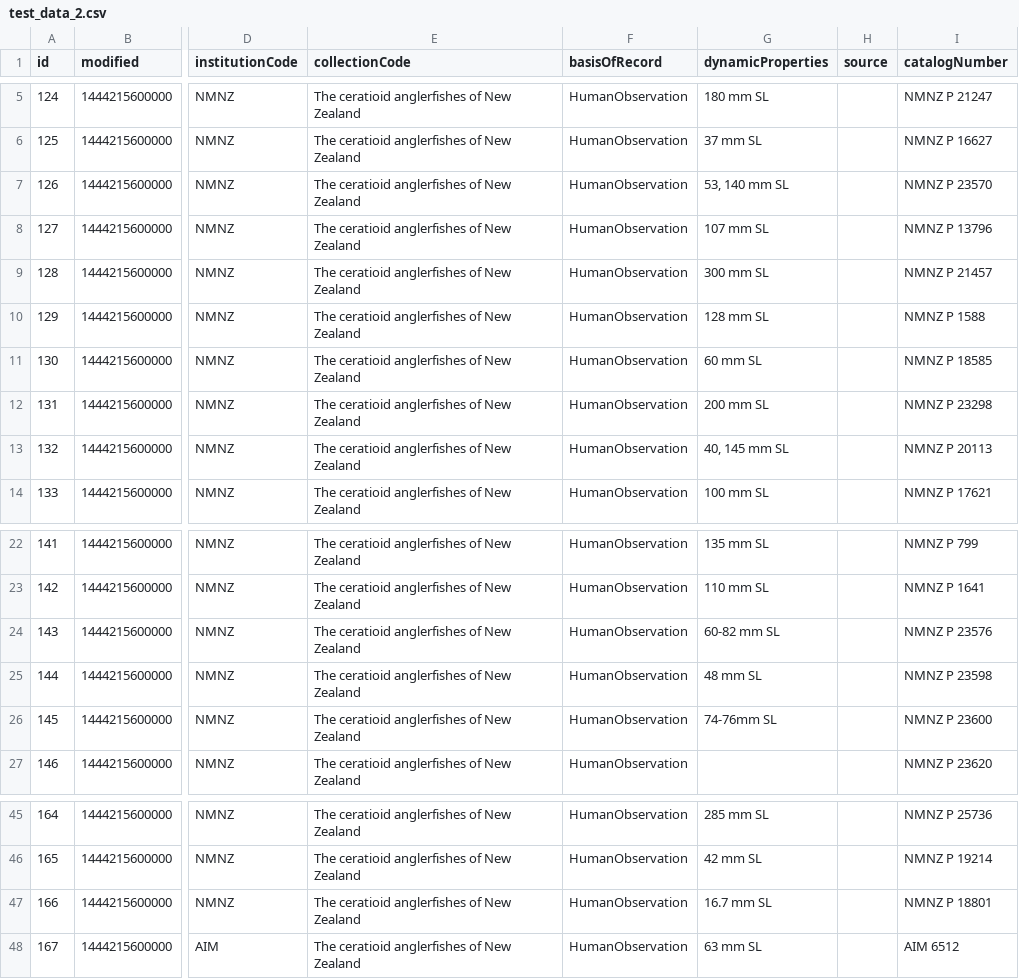
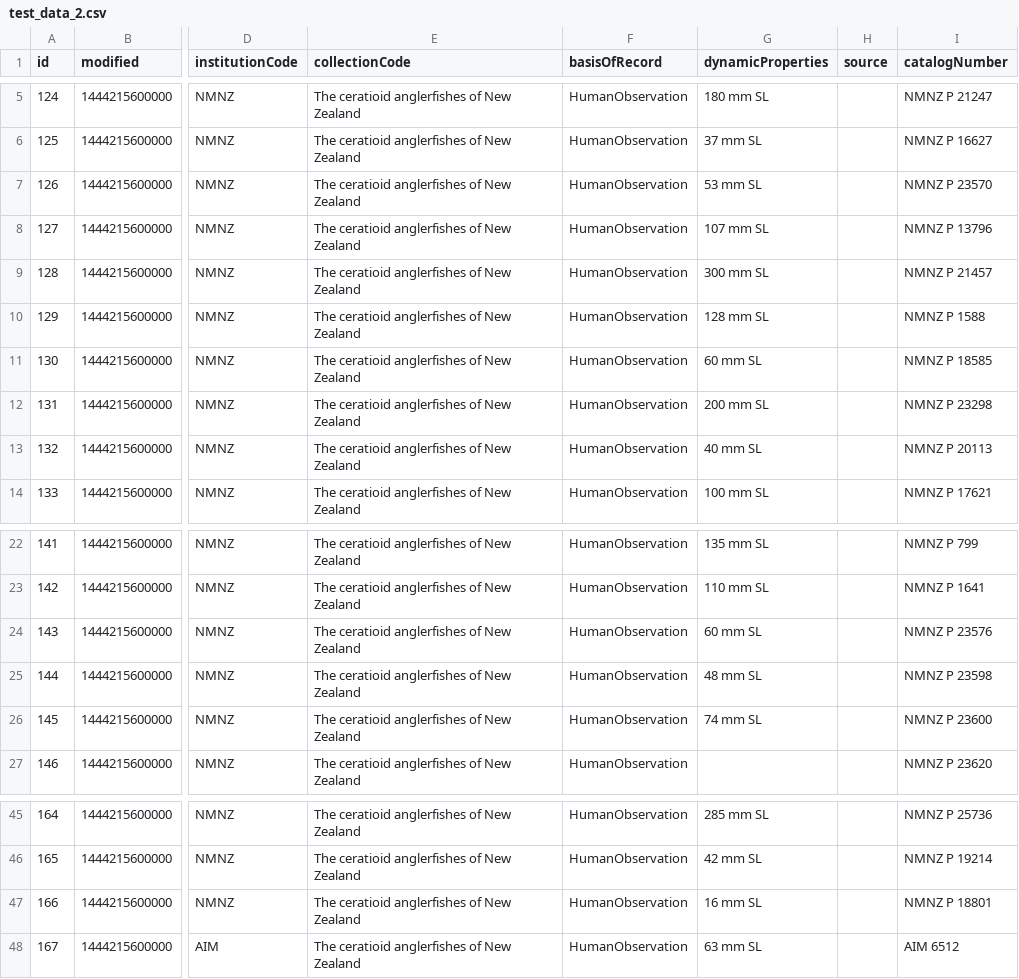
Before and after one commit to Kenny-WilliamsStockdale/SDV602-Milestone2-KennyStockdalebak, a CSV file: src/data/test_data_2.csv, drawn as a sheet; only a part is shown, gaps mark what is left out; the diff names each change by its address in the sheet, - before the commit and + after, or states it on an @@ line.

Commit message:
added second filter, updated test data and test_read

```diff
--- a/src/data/test_data_2.csv
+++ b/src/data/test_data_2.csv
-G7 (dynamicProperties): 53, 140 mm SL
+G7 (dynamicProperties): 53 mm SL
-G13 (dynamicProperties): 40, 145 mm SL
+G13 (dynamicProperties): 40 mm SL
-G24 (dynamicProperties): 60-82 mm SL
+G24 (dynamicProperties): 60 mm SL
-G26 (dynamicProperties): 74-76mm SL
+G26 (dynamicProperties): 74 mm SL
-G47 (dynamicProperties): 16.7 mm SL
+G47 (dynamicProperties): 16 mm SL
```
Also changed, not shown: 9 other files.
